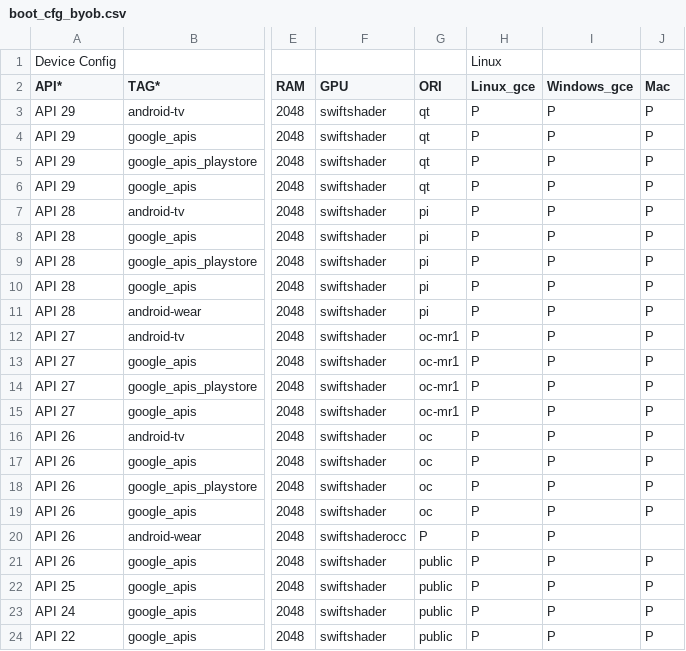
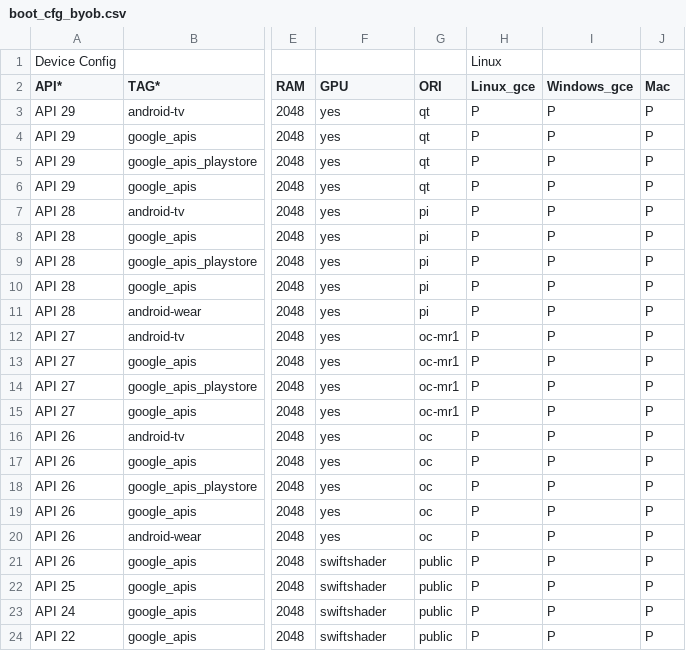
Before and after one commit to msft-mirror-aosp/platform.external.adt-infra, a CSV file: emu_test/config/boot_cfg_byob.csv, drawn as a sheet; only a part is shown, gaps mark what is left out; the diff names each change by its address in the sheet, - before the commit and + after, or states it on an @@ line.

Commit message:
Run boot tests on GPU enabled instances
Run boot tests on GPU enabled instances
Test: Local

Change-Id: I72d1dc95633df11c8a95ec03dd01c54c1c4228e1

```diff
--- a/emu_test/config/boot_cfg_byob.csv
+++ b/emu_test/config/boot_cfg_byob.csv
-F3:F19 (GPU): swiftshader
+F3:F19 (GPU): yes
-F20 (GPU): swiftshaderocc
+F20 (GPU): yes
-G20 (ORI): P
+G20 (ORI): oc
-J20 (Mac): (empty)
+J20 (Mac): P
```
